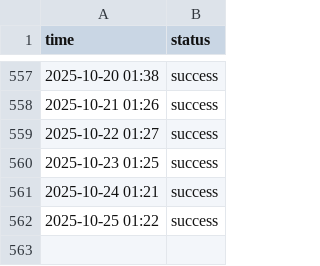
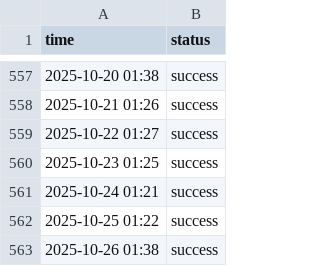
Before and after one commit to cupxftaecvt/statusbase-nuxt, a CSV file: content/logs/worldclock.csv, drawn as a sheet; only a part is shown, gaps mark what is left out.

```diff
--- a/content/logs/worldclock.csv
+++ b/content/logs/worldclock.csv
@@ -562 +562,2 @@ time, status
 2025-10-25 01:22, success
+2025-10-26 01:38, success
```
Also changed, not shown: content/logs/google.csv, content/logs/hn.csv.
